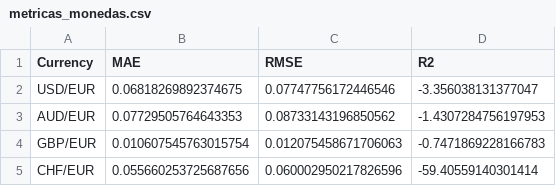
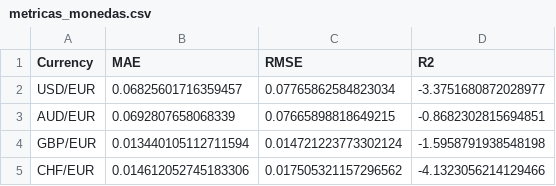
Before and after one commit to JM181998/exchange-rate-visualizer, a CSV file: metricas_monedas.csv, drawn as a sheet.

```diff
--- a/metricas_monedas.csv
+++ b/metricas_monedas.csv
@@ -1,5 +1,5 @@
 Currency,MAE,RMSE,R2
-USD/EUR,0.06818269892374675,0.07747756172446546,-3.356038131377047
-AUD/EUR,0.07729505764643353,0.08733143196850562,-1.4307284756197953
-GBP/EUR,0.010607545763015754,0.012075458671706063,-0.7471869228166783
-CHF/EUR,0.055660253725687656,0.060002950217826596,-59.40559140301414
+USD/EUR,0.06825601716359457,0.07765862584823034,-3.3751680872028977
+AUD/EUR,0.0692807658068339,0.07665898818649215,-0.8682302815694851
+GBP/EUR,0.013440105112711594,0.014721223773302124,-1.5958791938548198
+CHF/EUR,0.014612052745183306,0.017505321157296562,-4.1323056214129466
```
Also changed, not shown: prediccion_AUD_EUR_30dias.csv, prediccion_CHF_EUR_30dias.csv, 2 other files.
